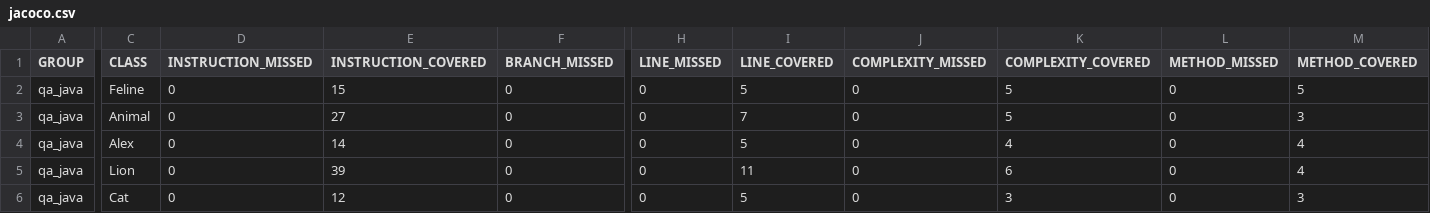
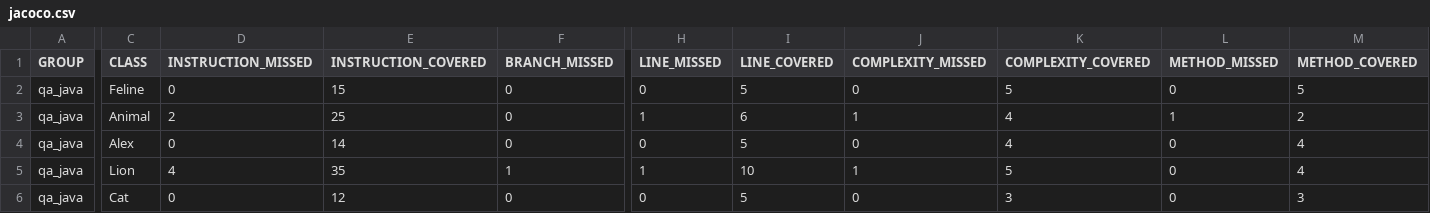
Before and after one commit to andrey-v-ponomarev/qa_java, a CSV file: target/site/jacoco/jacoco.csv, drawn as a sheet; only a part is shown, gaps mark what is left out; the diff covers the shown part only; the diff names each change by its address in the sheet, - before the commit and + after, or states it on an @@ line.

```diff
--- a/target/site/jacoco/jacoco.csv
+++ b/target/site/jacoco/jacoco.csv
-D3 (INSTRUCTION_MISSED): 0
+D3 (INSTRUCTION_MISSED): 2
-E3 (INSTRUCTION_COVERED): 27
+E3 (INSTRUCTION_COVERED): 25
-H3 (LINE_MISSED): 0
+H3 (LINE_MISSED): 1
-I3 (LINE_COVERED): 7
+I3 (LINE_COVERED): 6
-J3 (COMPLEXITY_MISSED): 0
+J3 (COMPLEXITY_MISSED): 1
-K3 (COMPLEXITY_COVERED): 5
+K3 (COMPLEXITY_COVERED): 4
-L3 (METHOD_MISSED): 0
+L3 (METHOD_MISSED): 1
-M3 (METHOD_COVERED): 3
+M3 (METHOD_COVERED): 2
-D5 (INSTRUCTION_MISSED): 0
+D5 (INSTRUCTION_MISSED): 4
-E5 (INSTRUCTION_COVERED): 39
+E5 (INSTRUCTION_COVERED): 35
-F5 (BRANCH_MISSED): 0
+F5 (BRANCH_MISSED): 1
-H5 (LINE_MISSED): 0
+H5 (LINE_MISSED): 1
-I5 (LINE_COVERED): 11
+I5 (LINE_COVERED): 10
-J5 (COMPLEXITY_MISSED): 0
+J5 (COMPLEXITY_MISSED): 1
-K5 (COMPLEXITY_COVERED): 6
+K5 (COMPLEXITY_COVERED): 5
```
Also changed, not shown: 1 edited cell elsewhere in this file, 16 other files.
